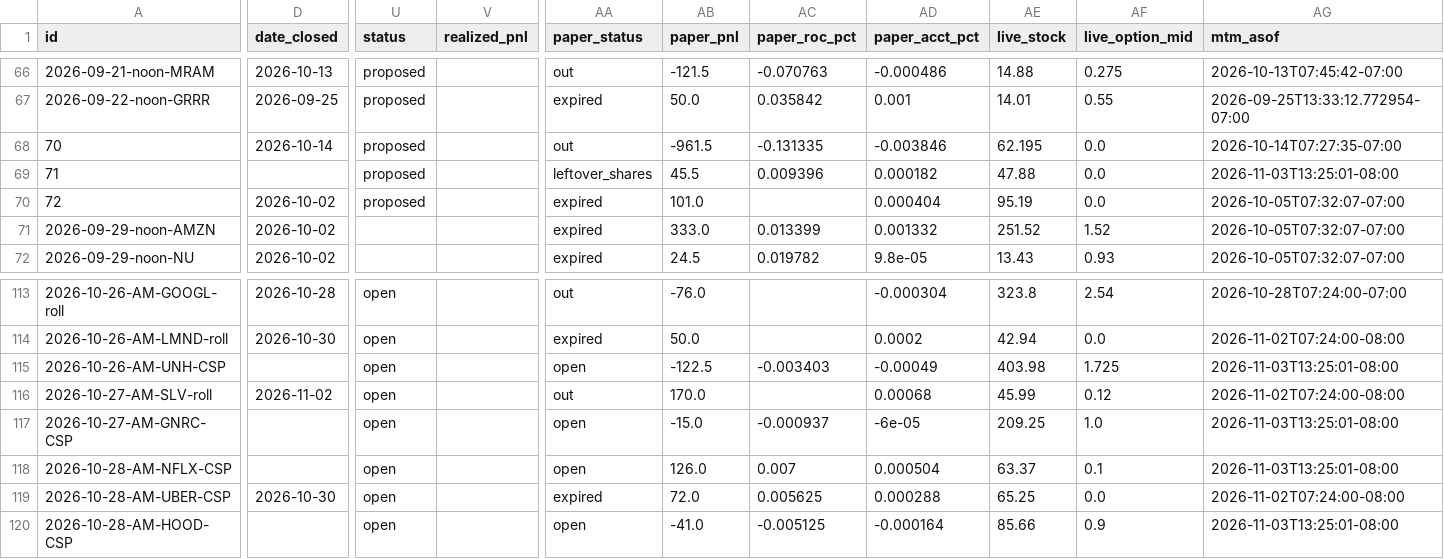
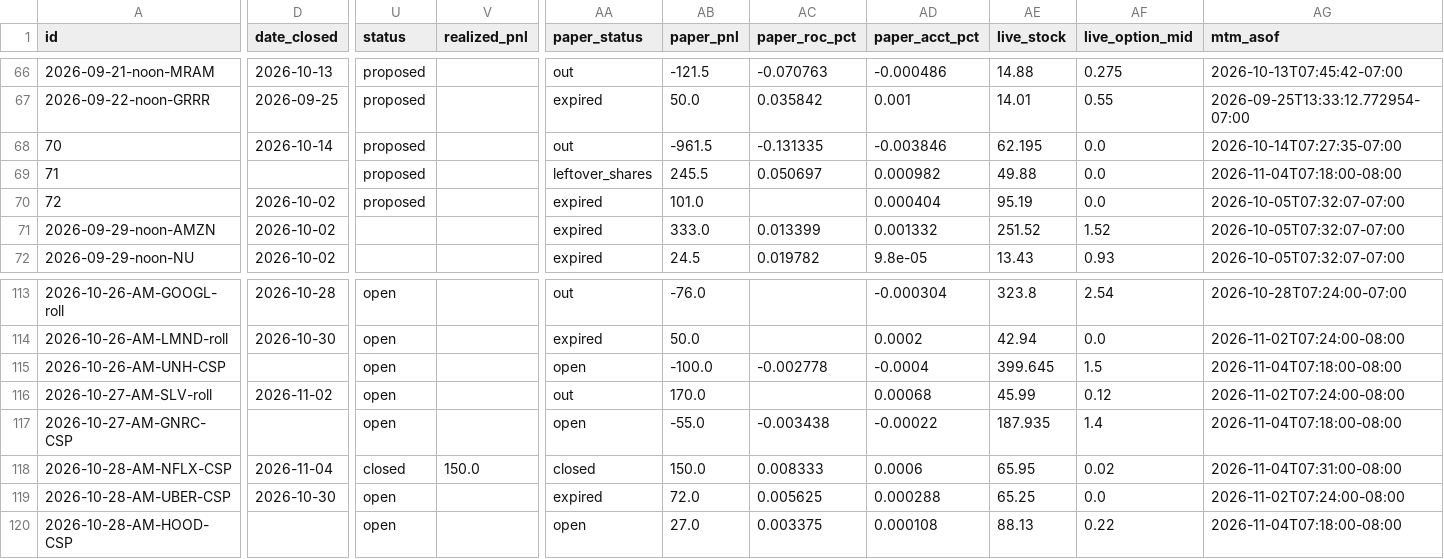
Before and after one commit to JesseHart22/stocktimus-paper, a CSV file: trade-tracker.csv, drawn as a sheet; only a part is shown, gaps mark what is left out; the diff covers the shown part only; the diff names each change by its address in the sheet, - before the commit and + after, or states it on an @@ line.

```diff
--- a/trade-tracker.csv
+++ b/trade-tracker.csv
-AB69 (paper_pnl): 45.5
+AB69 (paper_pnl): 245.5
-AC69 (paper_roc_pct): 0.009396
+AC69 (paper_roc_pct): 0.050697
-AD69 (paper_acct_pct): 0.000182
+AD69 (paper_acct_pct): 0.000982
-AE69 (live_stock): 47.88
+AE69 (live_stock): 49.88
-AG69 (mtm_asof): 2026-11-03T13:25:01-08:00
+AG69 (mtm_asof): 2026-11-04T07:18:00-08:00
-AB115 (paper_pnl): -122.5
+AB115 (paper_pnl): -100.0
-AC115 (paper_roc_pct): -0.003403
+AC115 (paper_roc_pct): -0.002778
-AD115 (paper_acct_pct): -0.00049
+AD115 (paper_acct_pct): -0.0004
-AE115 (live_stock): 403.98
+AE115 (live_stock): 399.645
-AF115 (live_option_mid): 1.725
+AF115 (live_option_mid): 1.5
-AG115 (mtm_asof): 2026-11-03T13:25:01-08:00
+AG115 (mtm_asof): 2026-11-04T07:18:00-08:00
-AB117 (paper_pnl): -15.0
+AB117 (paper_pnl): -55.0
-AC117 (paper_roc_pct): -0.000937
+AC117 (paper_roc_pct): -0.003438
-AD117 (paper_acct_pct): -6e-05
+AD117 (paper_acct_pct): -0.00022
-AE117 (live_stock): 209.25
+AE117 (live_stock): 187.935
-AF117 (live_option_mid): 1.0
+AF117 (live_option_mid): 1.4
-AG117 (mtm_asof): 2026-11-03T13:25:01-08:00
+AG117 (mtm_asof): 2026-11-04T07:18:00-08:00
-D118 (date_closed): (empty)
+D118 (date_closed): 2026-11-04
-U118 (status): open
+U118 (status): closed
-V118 (realized_pnl): (empty)
+V118 (realized_pnl): 150.0
-AA118 (paper_status): open
+AA118 (paper_status): closed
-AB118 (paper_pnl): 126.0
+AB118 (paper_pnl): 150.0
-AC118 (paper_roc_pct): 0.007
+AC118 (paper_roc_pct): 0.008333
-AD118 (paper_acct_pct): 0.000504
+AD118 (paper_acct_pct): 0.0006
-AE118 (live_stock): 63.37
+AE118 (live_stock): 65.95
-AF118 (live_option_mid): 0.1
+AF118 (live_option_mid): 0.02
-AG118 (mtm_asof): 2026-11-03T13:25:01-08:00
+AG118 (mtm_asof): 2026-11-04T07:31:00-08:00
-AB120 (paper_pnl): -41.0
+AB120 (paper_pnl): 27.0
-AC120 (paper_roc_pct): -0.005125
+AC120 (paper_roc_pct): 0.003375
-AD120 (paper_acct_pct): -0.000164
+AD120 (paper_acct_pct): 0.000108
-AE120 (live_stock): 85.66
+AE120 (live_stock): 88.13
-AF120 (live_option_mid): 0.9
+AF120 (live_option_mid): 0.22
-AG120 (mtm_asof): 2026-11-03T13:25:01-08:00
+AG120 (mtm_asof): 2026-11-04T07:18:00-08:00
```
Also changed, not shown: 3 added rows and 44 edited cells elsewhere in this file, 3 other files.
